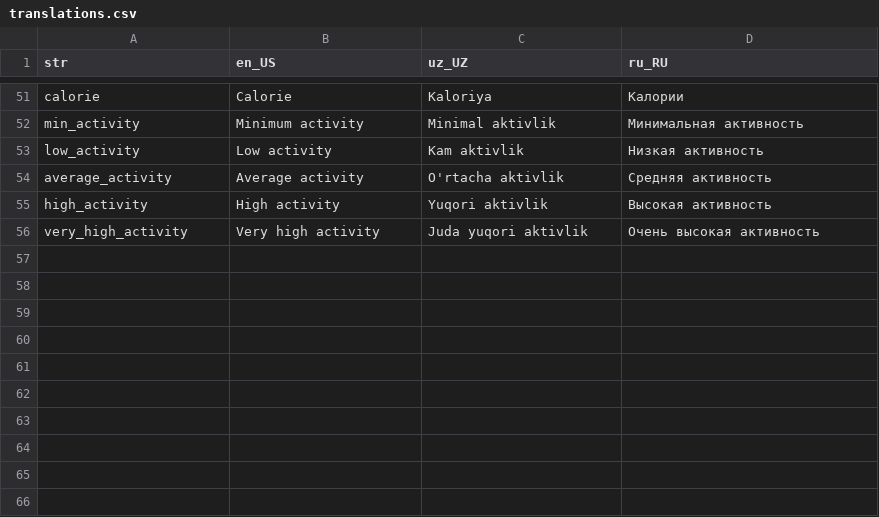
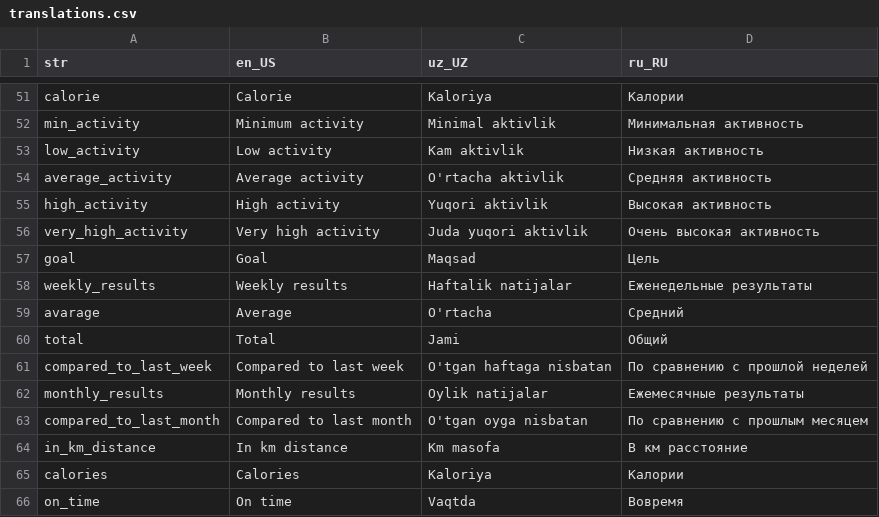
Before and after one commit to Calora-Ecosystem/calora_mobile, a CSV file: assets/localization/translations.csv, drawn as a sheet; only a part is shown, gaps mark what is left out.

```diff
--- a/assets/localization/translations.csv
+++ b/assets/localization/translations.csv
@@ -56 +56,11 @@ high_activity,High activity,Yuqori aktivlik,Высокая активность
 very_high_activity,Very high activity,Juda yuqori aktivlik,Очень высокая активность
+goal,Goal,Maqsad,Цель
+weekly_results,Weekly results,Haftalik natijalar,Еженедельные результаты
+avarage,Average,O'rtacha,Средний
+total,Total,Jami,Общий
+compared_to_last_week,Compared to last week,O'tgan haftaga nisbatan,По сравнению с прошлой неделей
+monthly_results,Monthly results,Oylik natijalar,Ежемесячные результаты
+compared_to_last_month,Compared to last month,O'tgan oyga nisbatan,По сравнению с прошлым месяцем
+in_km_distance,In km distance,Km masofa ,В км расстояние
+calories,Calories,Kaloriya,Калории
+on_time,On time,Vaqtda,Вовремя
```
Also changed, not shown: 10 other files.
